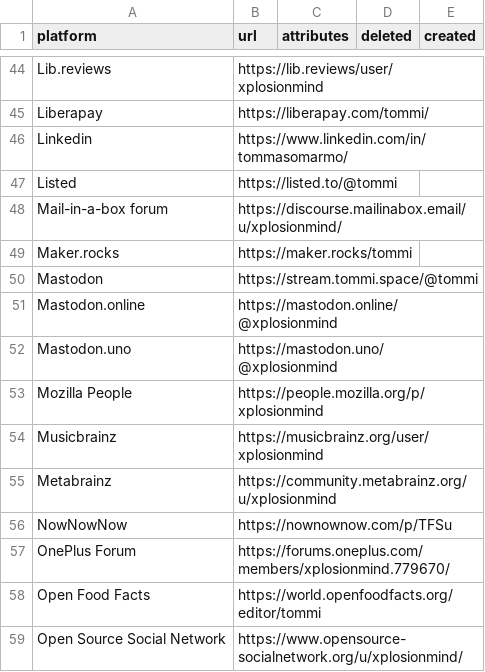
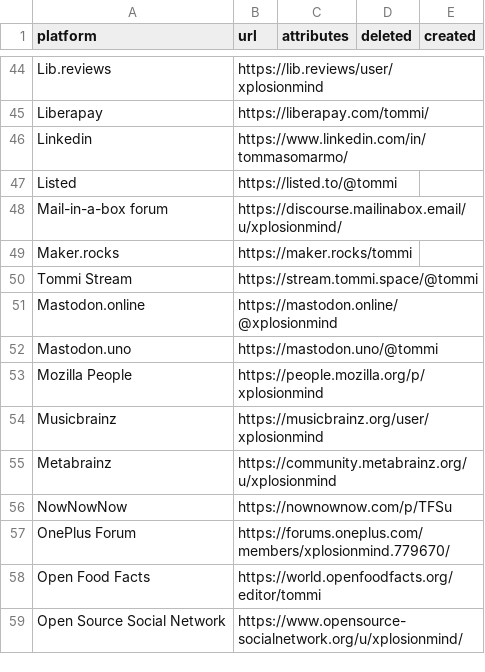
Before and after one commit to xplosionmind/tommi.space, a CSV file: data/accounts.csv, drawn as a sheet; only a part is shown, gaps mark what is left out.

```diff
--- a/data/accounts.csv
+++ b/data/accounts.csv
@@ -49,5 +49,5 @@ Mail-in-a-box forum,https://discourse.mailinabox.email/u/xplosionmind/,,,
 Maker.rocks,https://maker.rocks/tommi,,,
-Mastodon,https://stream.tommi.space/@tommi,,,
+Tommi Stream,https://stream.tommi.space/@tommi,,,
 Mastodon.online,https://mastodon.online/@xplosionmind,,,
-Mastodon.uno,https://mastodon.uno/@xplosionmind,,,
+Mastodon.uno,https://mastodon.uno/@tommi,,,
 Mozilla People,https://people.mozilla.org/p/xplosionmind,,,
```
Also changed, not shown: 3 other files.
